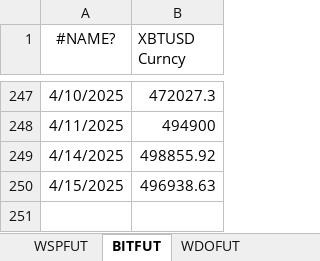
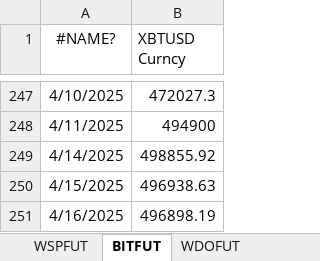
Before and after one commit to kauannunes-cam/dashboard_players, an Excel workbook: History Cot.xlsx, sheet BITFUT, drawn as a sheet; only a part is shown, gaps mark what is left out; values as stored, in another font and other column widths than the file's, no borders; the diff names each change by its address in the sheet, - before the commit and + after, or states it on an @@ line.

```diff
--- a/History Cot.xlsx (sheet BITFUT)
+++ b/History Cot.xlsx (sheet BITFUT)
+row 251: 4/16/2025 | 496898.19
```
Also changed, not shown: sheet WINFUT2, sheet WINFUT, sheet WSPFUT, sheet WDOFUT, sheet WDOFUT2, 1 other file.
